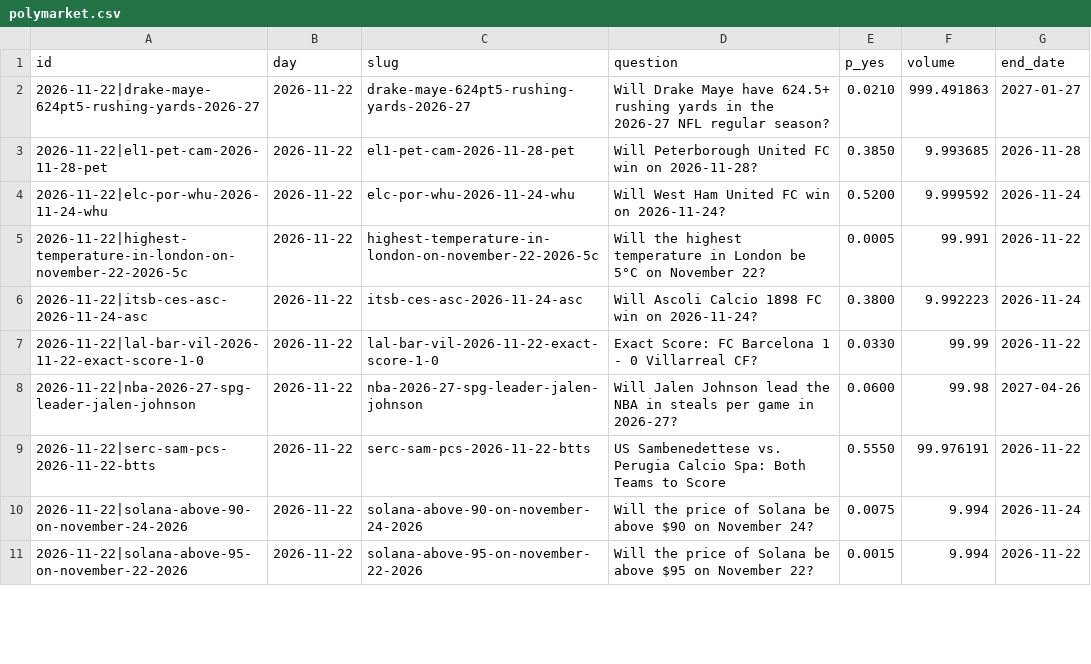
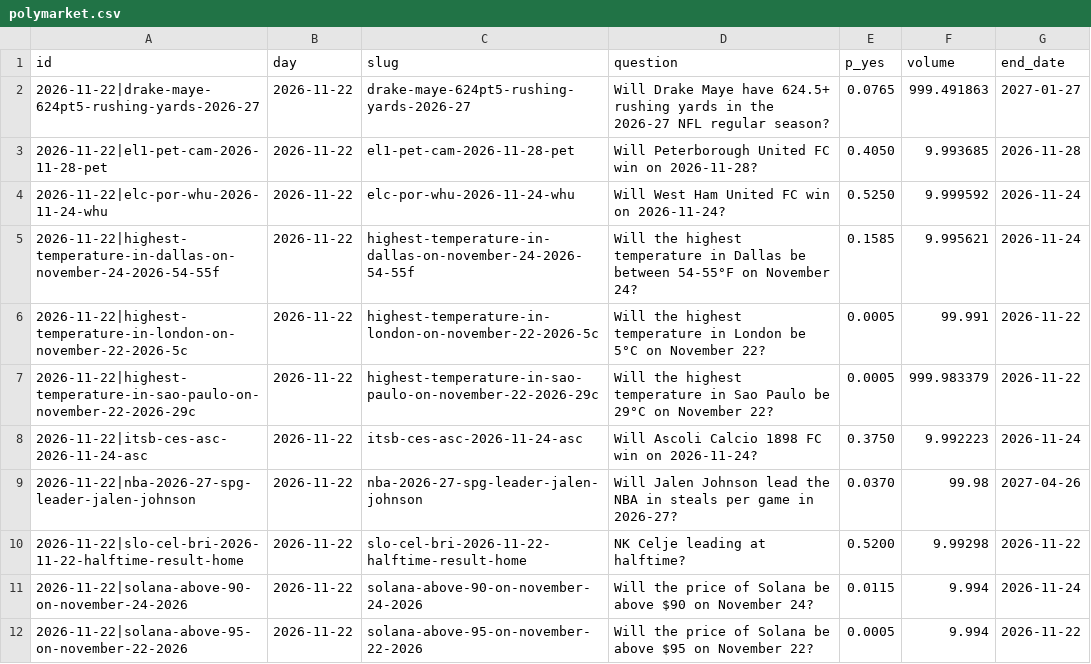
Before and after one commit to Leontim696/BND-Global-Trading-Intelligence, a CSV file: polymarket.csv, drawn as a sheet; only a part is shown; the diff covers the shown part only.

```diff
--- a/polymarket.csv
+++ b/polymarket.csv
@@ -1,11 +1,12 @@
 id,day,slug,question,p_yes,volume,end_date
-2026-11-22|drake-maye-624pt5-rushing-yards-2026-27,2026-11-22,drake-maye-624pt5-rushing-yards-2026-27,Will Drake Maye have 624.5+ rushing yards in the 2026-27 NFL regular season?,0.0210,999.491863,2027-01-27
-2026-11-22|el1-pet-cam-2026-11-28-pet,2026-11-22,el1-pet-cam-2026-11-28-pet,Will Peterborough United FC win on 2026-11-28?,0.3850,9.993685,2026-11-28
-2026-11-22|elc-por-whu-2026-11-24-whu,2026-11-22,elc-por-whu-2026-11-24-whu,Will West Ham United FC win on 2026-11-24?,0.5200,9.999592,2026-11-24
+2026-11-22|drake-maye-624pt5-rushing-yards-2026-27,2026-11-22,drake-maye-624pt5-rushing-yards-2026-27,Will Drake Maye have 624.5+ rushing yards in the 2026-27 NFL regular season?,0.0765,999.491863,2027-01-27
+2026-11-22|el1-pet-cam-2026-11-28-pet,2026-11-22,el1-pet-cam-2026-11-28-pet,Will Peterborough United FC win on 2026-11-28?,0.4050,9.993685,2026-11-28
+2026-11-22|elc-por-whu-2026-11-24-whu,2026-11-22,elc-por-whu-2026-11-24-whu,Will West Ham United FC win on 2026-11-24?,0.5250,9.999592,2026-11-24
+2026-11-22|highest-temperature-in-dallas-on-november-24-2026-54-55f,2026-11-22,highest-temperature-in-dallas-on-november-24-2026-54-55f,Will the highest temperature in Dallas be between 54-55°F on November 24?,0.1585,9.995621,2026-11-24
 2026-11-22|highest-temperature-in-london-on-november-22-2026-5c,2026-11-22,highest-temperature-in-london-on-november-22-2026-5c,Will the highest temperature in London be 5°C on November 22?,0.0005,99.991,2026-11-22
-2026-11-22|itsb-ces-asc-2026-11-24-asc,2026-11-22,itsb-ces-asc-2026-11-24-asc,Will Ascoli Calcio 1898 FC win on 2026-11-24?,0.3800,9.992223,2026-11-24
-2026-11-22|lal-bar-vil-2026-11-22-exact-score-1-0,2026-11-22,lal-bar-vil-2026-11-22-exact-score-1-0,Exact Score: FC Barcelona 1 - 0 Villarreal CF?,0.0330,99.99,2026-11-22
-2026-11-22|nba-2026-27-spg-leader-jalen-johnson,2026-11-22,nba-2026-27-spg-leader-jalen-johnson,Will Jalen Johnson lead the NBA in steals per game in 2026-27?,0.0600,99.98,2027-04-26
-2026-11-22|serc-sam-pcs-2026-11-22-btts,2026-11-22,serc-sam-pcs-2026-11-22-btts,US Sambenedettese vs. Perugia Calcio Spa: Both Teams to Score,0.5550,99.976191,2026-11-22
-2026-11-22|solana-above-90-on-november-24-2026,2026-11-22,solana-above-90-on-november-24-2026,Will the price of Solana be above $90 on November 24?,0.0075,9.994,2026-11-24
-2026-11-22|solana-above-95-on-november-22-2026,2026-11-22,solana-above-95-on-november-22-2026,Will the price of Solana be above $95 on November 22?,0.0015,9.994,2026-11-22
+2026-11-22|highest-temperature-in-sao-paulo-on-november-22-2026-29c,2026-11-22,highest-temperature-in-sao-paulo-on-november-22-2026-29c,Will the highest temperature in Sao Paulo be 29°C on November 22?,0.0005,999.983379,2026-11-22
+2026-11-22|itsb-ces-asc-2026-11-24-asc,2026-11-22,itsb-ces-asc-2026-11-24-asc,Will Ascoli Calcio 1898 FC win on 2026-11-24?,0.3750,9.992223,2026-11-24
+2026-11-22|nba-2026-27-spg-leader-jalen-johnson,2026-11-22,nba-2026-27-spg-leader-jalen-johnson,Will Jalen Johnson lead the NBA in steals per game in 2026-27?,0.0370,99.98,2027-04-26
+2026-11-22|slo-cel-bri-2026-11-22-halftime-result-home,2026-11-22,slo-cel-bri-2026-11-22-halftime-result-home,NK Celje leading at halftime?,0.5200,9.99298,2026-11-22
+2026-11-22|solana-above-90-on-november-24-2026,2026-11-22,solana-above-90-on-november-24-2026,Will the price of Solana be above $90 on November 24?,0.0115,9.994,2026-11-24
+2026-11-22|solana-above-95-on-november-22-2026,2026-11-22,solana-above-95-on-november-22-2026,Will the price of Solana be above $95 on November 22?,0.0005,9.994,2026-11-22
```
Also changed, not shown: 1 added row, 3 removed rows and 4 edited cells elsewhere in this file, 1 other file.
